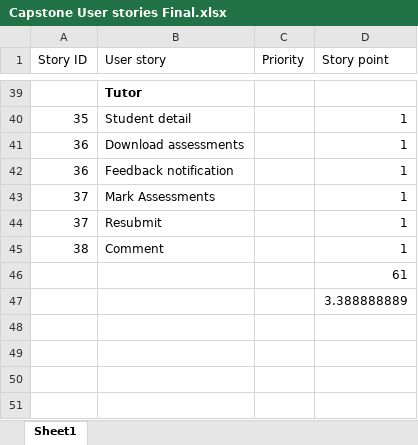
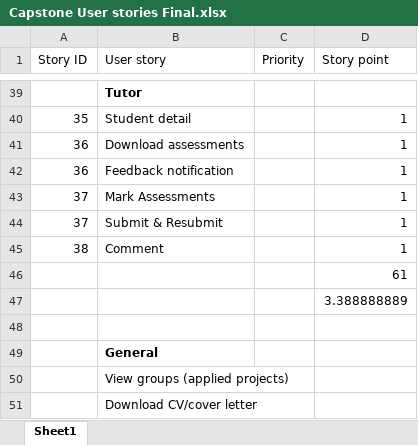
Before and after one commit to BrissyKim/group14, an Excel workbook: User_story/Capstone User stories Final.xlsx, sheet Sheet1, drawn as a sheet; only a part is shown, gaps mark what is left out; values as stored, in another font and other column widths than the file's, no borders; the diff names each change by its address in the sheet, - before the commit and + after, or states it on an @@ line.

Commit message:
Test

```diff
--- a/User_story/Capstone User stories Final.xlsx (sheet Sheet1)
+++ b/User_story/Capstone User stories Final.xlsx (sheet Sheet1)
-B44 (User story): Resubmit
+B44 (User story): Submit & Resubmit
+row 48: (empty)
+row 49:  | General
+row 50:  | View groups (applied projects)
+row 51:  | Download CV/cover letter
```
